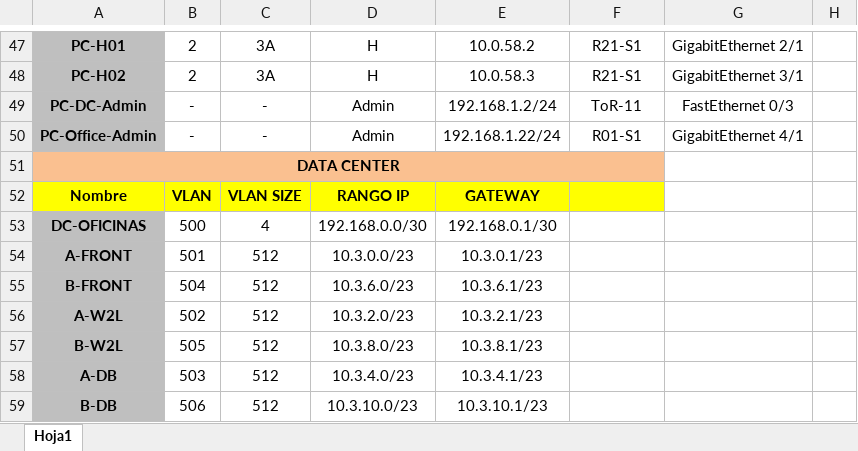
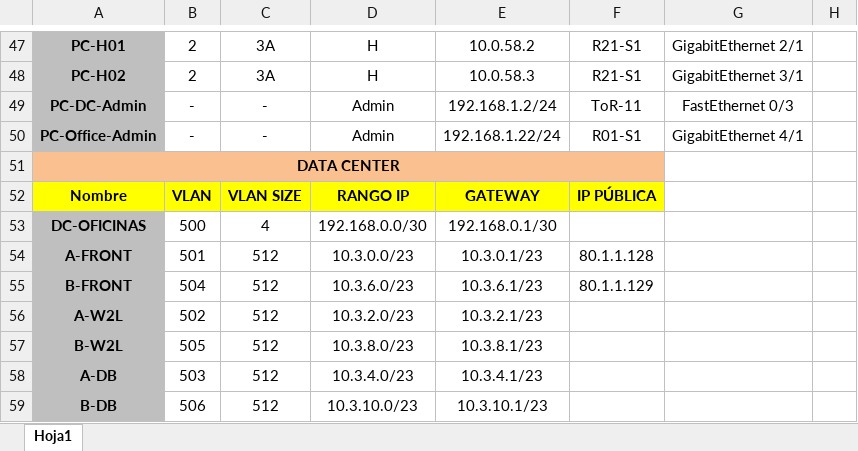
Before and after one commit to francmUMA/Universidad, an Excel workbook: Tercero/DIR/GIC-DIR-P1-e7/GIC-DIR-Practica2-e2-VLANs_v5.xlsx, sheet Hoja1, drawn as a sheet; only a part is shown, gaps mark what is left out; values as stored, in another font and other column widths than the file's, no borders; the diff names each change by its address in the sheet, - before the commit and + after, or states it on an @@ line.

```diff
--- a/Tercero/DIR/GIC-DIR-P1-e7/GIC-DIR-Practica2-e2-VLANs_v5.xlsx (sheet Hoja1)
+++ b/Tercero/DIR/GIC-DIR-P1-e7/GIC-DIR-Practica2-e2-VLANs_v5.xlsx (sheet Hoja1)
-F52: (empty)
+F52: IP PÚBLICA
-F54: (empty)
+F54: 80.1.1.128
-F55: (empty)
+F55: 80.1.1.129
```
Also changed, not shown: 4 other files.
